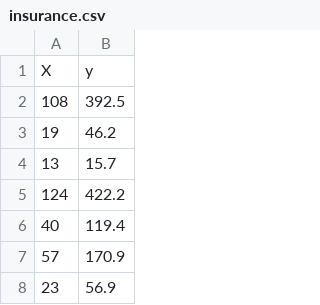
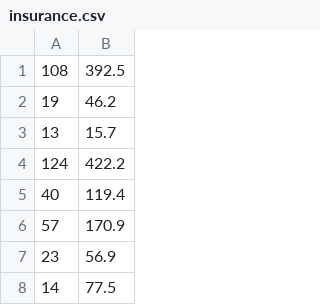
Before and after one commit to MuzammiLFive/From_Scratch, a CSV file: Simple_Linear_Regression/insurance.csv, drawn as a sheet; only a part is shown; the shorter side is filled out with more unchanged rows.

Commit message:
Update insurance.csv

```diff
--- a/Simple_Linear_Regression/insurance.csv
+++ b/Simple_Linear_Regression/insurance.csv
@@ -1,2 +1 @@
-X, y
 108, 392.5
```
